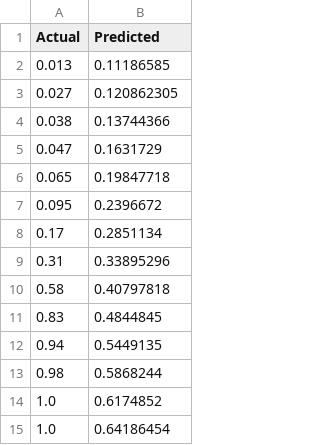
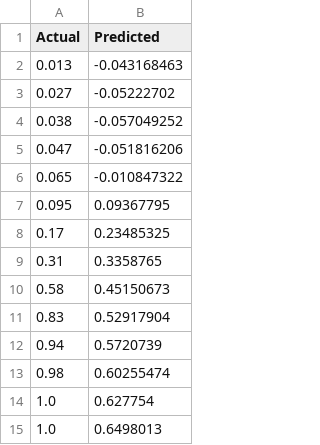
Before and after one commit to puraminy/zeinab, a CSV file: NN/test_predictions.csv, drawn as a sheet.

```diff
--- a/NN/test_predictions.csv
+++ b/NN/test_predictions.csv
@@ -1,15 +1,15 @@
 Actual,Predicted
-0.013,0.11186585
-0.027,0.120862305
-0.038,0.13744366
-0.047,0.1631729
-0.065,0.19847718
-0.095,0.2396672
-0.17,0.2851134
-0.31,0.33895296
-0.58,0.40797818
-0.83,0.4844845
-0.94,0.5449135
-0.98,0.5868244
-1.0,0.6174852
-1.0,0.64186454
+0.013,-0.043168463
+0.027,-0.05222702
+0.038,-0.057049252
+0.047,-0.051816206
+0.065,-0.010847322
+0.095,0.09367795
+0.17,0.23485325
+0.31,0.3358765
+0.58,0.45150673
+0.83,0.52917904
+0.94,0.5720739
+0.98,0.60255474
+1.0,0.627754
+1.0,0.6498013
```
Also changed, not shown: 1 other file.
